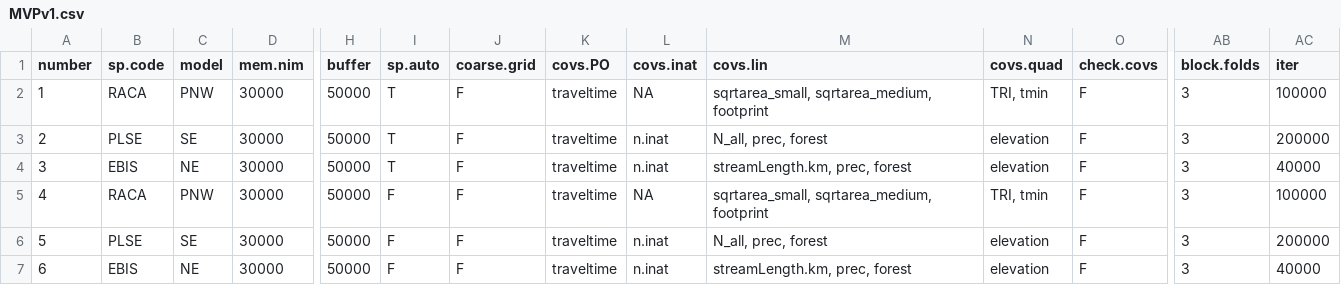
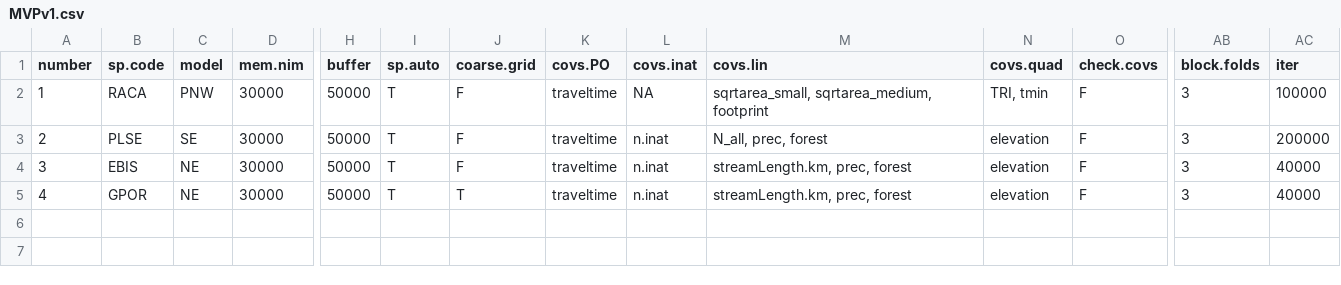
Before and after one commit to lanescher/iSDM-framework, a CSV file: code/MVPv1.csv, drawn as a sheet; only a part is shown, gaps mark what is left out; rows hold the shown columns only; the diff names each change by its address in the sheet, - before the commit and + after, or states it on an @@ line.

```diff
--- a/code/MVPv1.csv
+++ b/code/MVPv1.csv
-B5 (sp.code): RACA
+B5 (sp.code): GPOR
-C5 (model): PNW
+C5 (model): NE
-I5 (sp.auto): F
+I5 (sp.auto): T
-J5 (coarse.grid): F
+J5 (coarse.grid): T
-L5 (covs.inat): NA
+L5 (covs.inat): n.inat
-M5 (covs.lin): sqrtarea_small, sqrtarea_medium, footprint
+M5 (covs.lin): streamLength.km, prec, forest
-N5 (covs.quad): TRI, tmin
+N5 (covs.quad): elevation
-AC5 (iter): 100000
+AC5 (iter): 40000
-row 6: 5 | PLSE | SE | 30000 | 50000 | F | F | traveltime | n.inat | N_all, prec, forest | elevation | F | 3 | 200000
-row 7: 6 | EBIS | NE | 30000 | 50000 | F | F | traveltime | n.inat | streamLength.km, prec, forest | elevation | F | 3 | 40000
```
Also changed, not shown: data/00-data-summary-flexiSDM.csv, 38 other files.
